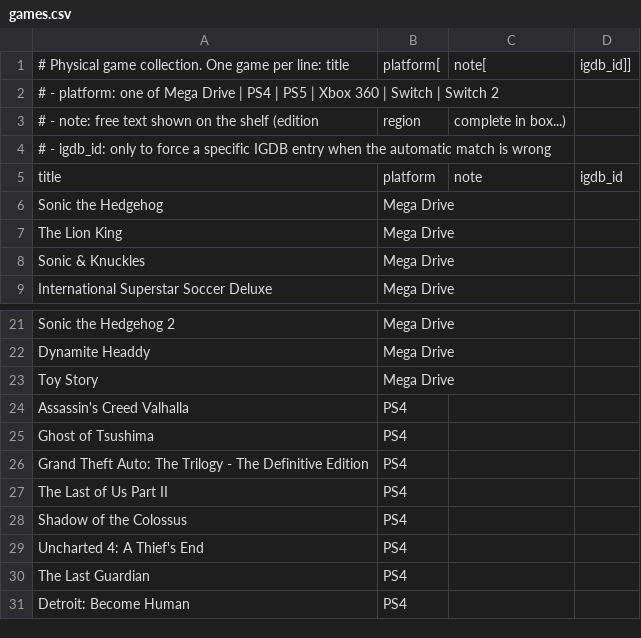
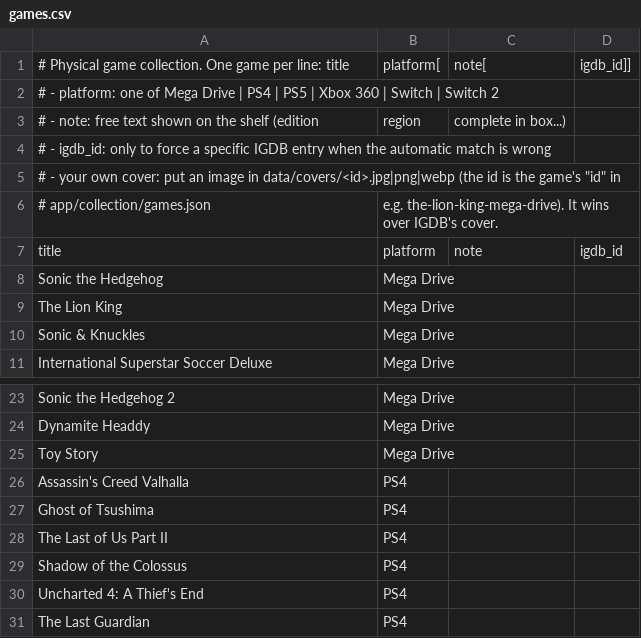
Before and after one commit to vicenteqa/portfolio, a CSV file: data/games.csv, drawn as a sheet; only a part is shown, gaps mark what is left out; the shorter side is filled out with more unchanged rows.

```diff
--- a/data/games.csv
+++ b/data/games.csv
@@ -4,2 +4,4 @@
 #  - igdb_id:  only to force a specific IGDB entry when the automatic match is wrong
+#  - your own cover: put an image in data/covers/<id>.jpg|png|webp (the id is the game's "id" in
+#    app/collection/games.json, e.g. the-lion-king-mega-drive). It wins over IGDB's cover.
 title,platform,note,igdb_id
@@ -25,3 +27,2 @@ Assassin's Creed Valhalla,PS4,,
 Ghost of Tsushima,PS4,,
-Grand Theft Auto: The Trilogy - The Definitive Edition,PS4,,
 The Last of Us Part II,PS4,,
```
Also changed, not shown: 5 other files.
